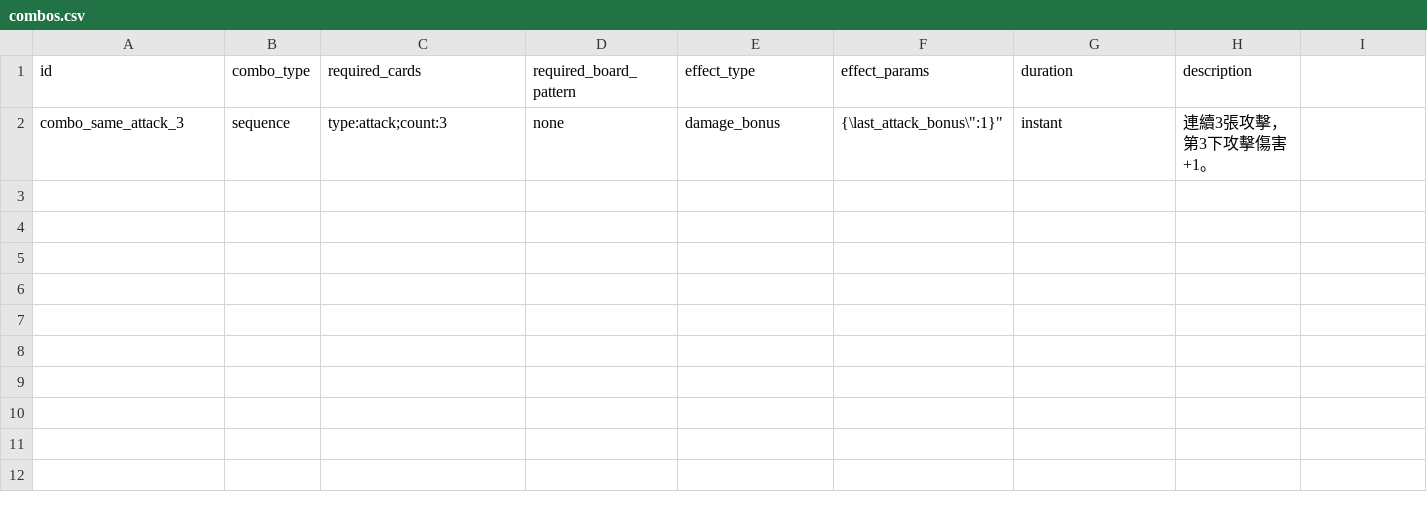
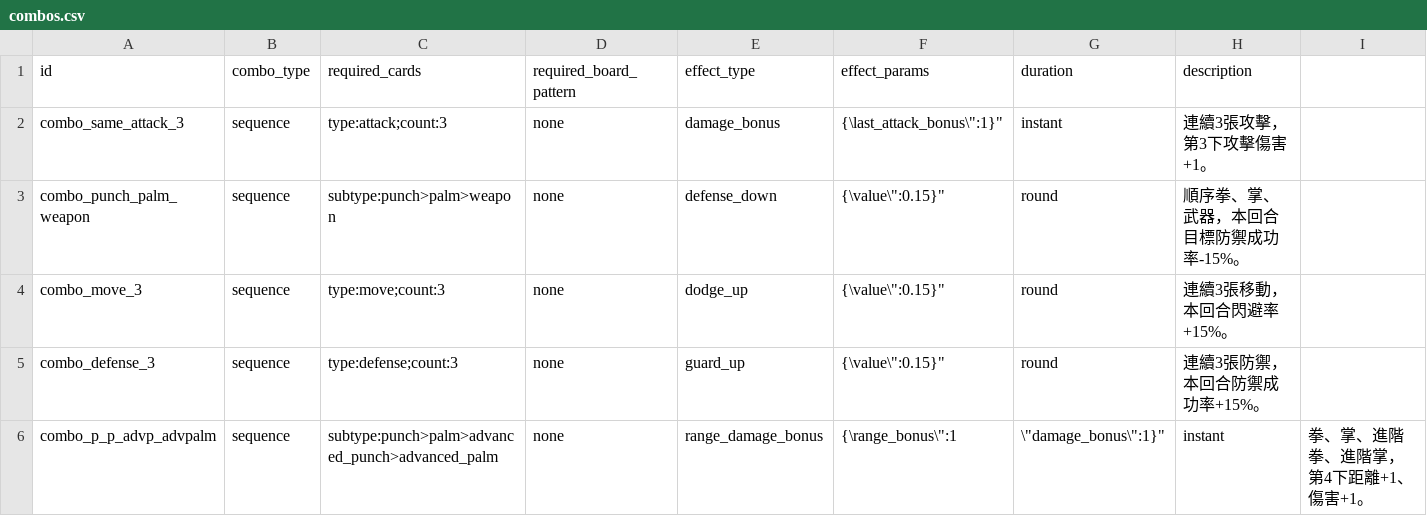
Before and after one commit to Alienc2/Fist-Palm-and-Weapons, a CSV file: data/combos.csv, drawn as a sheet; the diff names each change by its address in the sheet, - before the commit and + after, or states it on an @@ line.

```diff
--- a/data/combos.csv
+++ b/data/combos.csv
+row 3: combo_punch_palm_weapon | sequence | subtype:punch>palm>weapon | none | defense_down | {\value\":0.15}" | round | 順序拳、掌、武器，本回合目標防禦成功率-15%。
+row 4: combo_move_3 | sequence | type:move;count:3 | none | dodge_up | {\value\":0.15}" | round | 連續3張移動，本回合閃避率+15%。
+row 5: combo_defense_3 | sequence | type:defense;count:3 | none | guard_up | {\value\":0.15}" | round | 連續3張防禦，本回合防禦成功率+15%。
+row 6: combo_p_p_advp_advpalm | sequence | subtype:punch>palm>advanced_punch>advanced_palm | none | range_damage_bonus | {\range_bonus\":1 | \"damage_bonus\":1}" | instant | 拳、掌、進階拳、進階掌，第4下距離+1、傷害+1。
```
Also changed, not shown: data/cards.csv, data/characters.csv, 10 other files.
